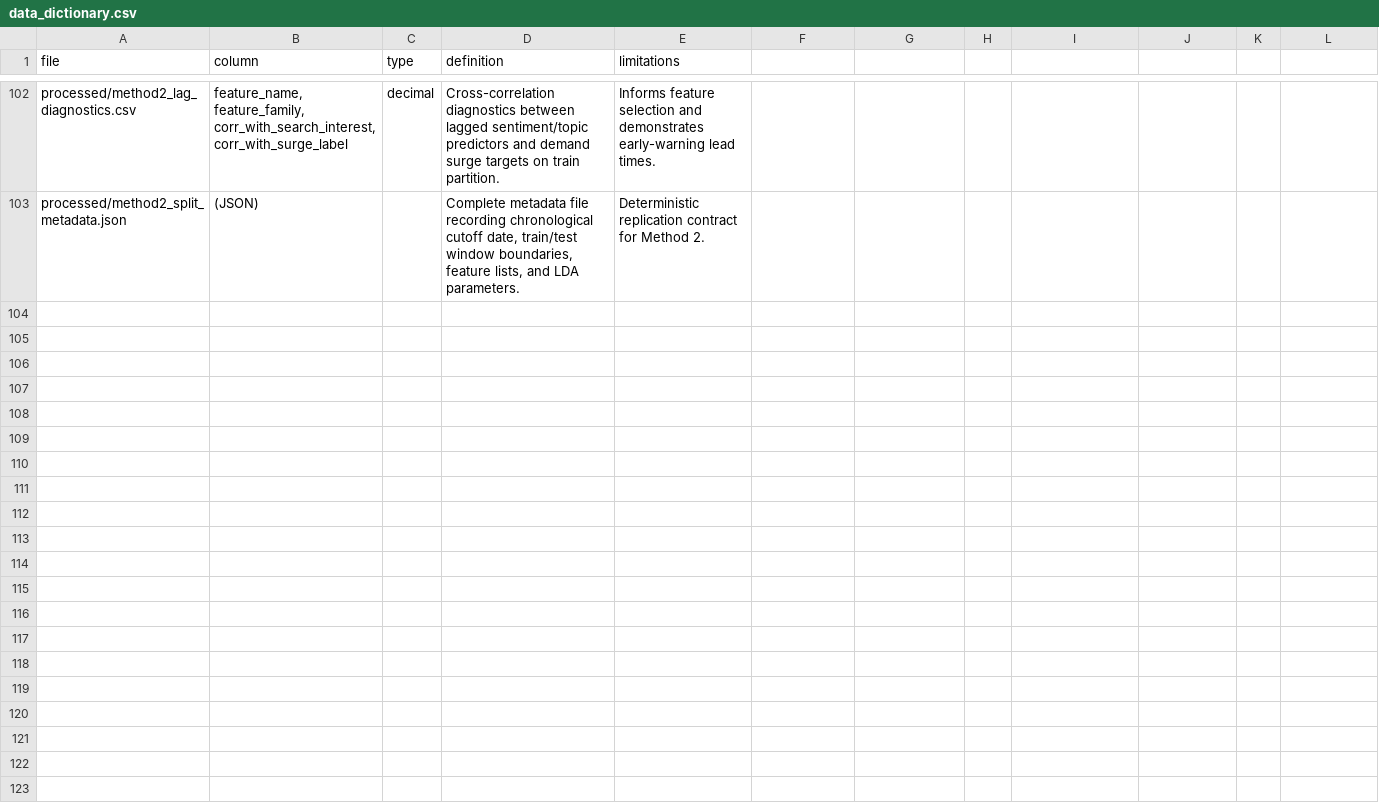
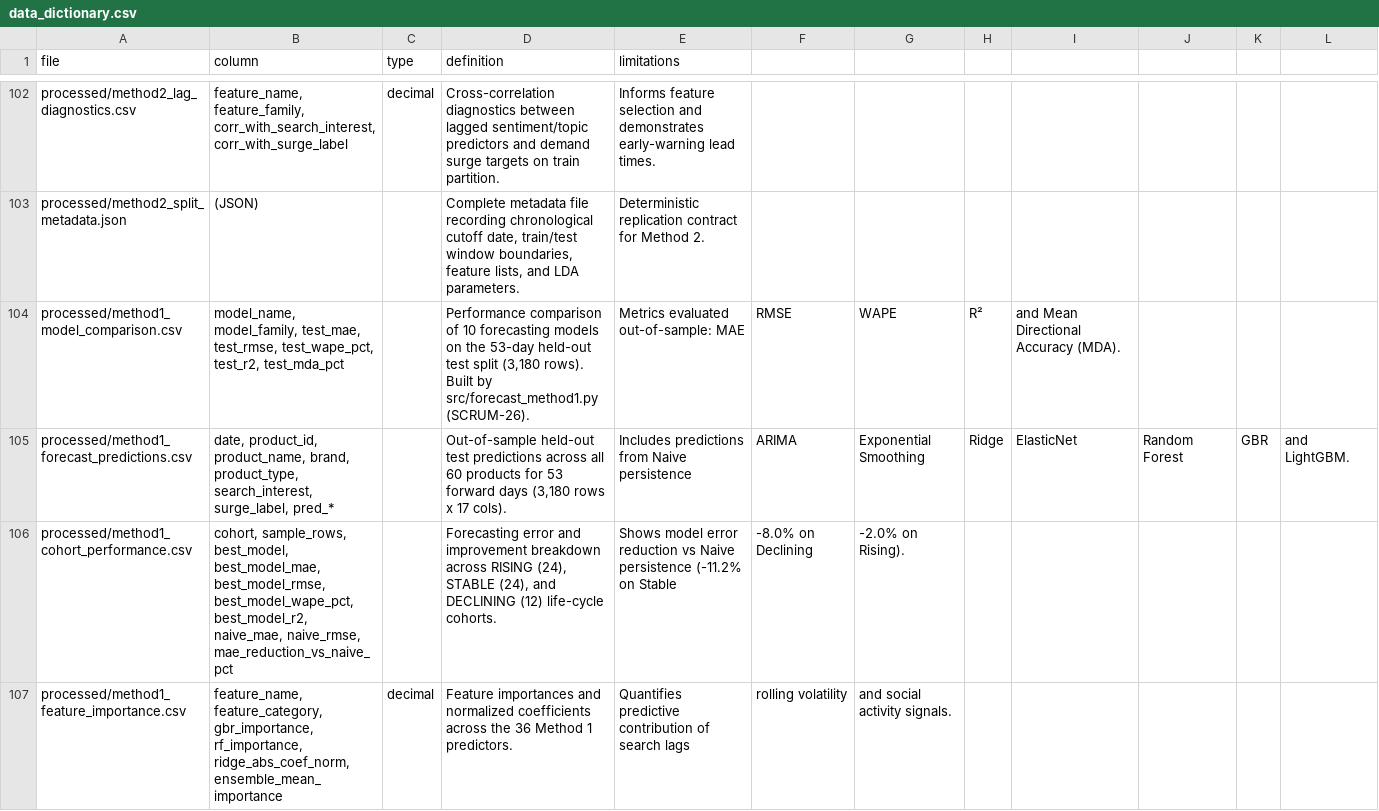
Before and after one commit to Ashwin-deals/viral-product-intelligence-, a CSV file: data/data_dictionary.csv, drawn as a sheet; only a part is shown, gaps mark what is left out.

Commit message:
Implement SCRUM-26: Time-series forecasting baseline and ML benchmark (Method 1)

```diff
--- a/data/data_dictionary.csv
+++ b/data/data_dictionary.csv
@@ -103 +103,5 @@ processed/method2_lag_diagnostics.csv,"feature_name, feature_family, corr_with_s
 processed/method2_split_metadata.json,(JSON),,"Complete metadata file recording chronological cutoff date, train/test window boundaries, feature lists, and LDA parameters.",Deterministic replication contract for Method 2.
+processed/method1_model_comparison.csv,"model_name, model_family, test_mae, test_rmse, test_wape_pct, test_r2, test_mda_pct",,"Performance comparison of 10 forecasting models on the 53-day held-out test split (3,180 rows). Built by src/forecast_method1.py (SCRUM-26).",Metrics evaluated out-of-sample: MAE, RMSE, WAPE, R², and Mean Directional Accuracy (MDA).
+processed/method1_forecast_predictions.csv,"date, product_id, product_name, brand, product_type, search_interest, surge_label, pred_*",,"Out-of-sample held-out test predictions across all 60 products for 53 forward days (3,180 rows x 17 cols).",Includes predictions from Naive persistence, ARIMA, Exponential Smoothing, Ridge, ElasticNet, Random Forest, GBR, and LightGBM.
+processed/method1_cohort_performance.csv,"cohort, sample_rows, best_model, best_model_mae, best_model_rmse, best_model_wape_pct, best_model_r2, naive_mae, naive_rmse, mae_reduction_vs_naive_pct",,"Forecasting error and improvement breakdown across RISING (24), STABLE (24), and DECLINING (12) life-cycle cohorts.",Shows model error reduction vs Naive persistence (-11.2% on Stable, -8.0% on Declining, -2.0% on Rising).
+processed/method1_feature_importance.csv,"feature_name, feature_category, gbr_importance, rf_importance, ridge_abs_coef_norm, ensemble_mean_importance",decimal,Feature importances and normalized coefficients across the 36 Method 1 predictors.,Quantifies predictive contribution of search lags, rolling volatility, and social activity signals.
```
Also changed, not shown: 15 other files.
